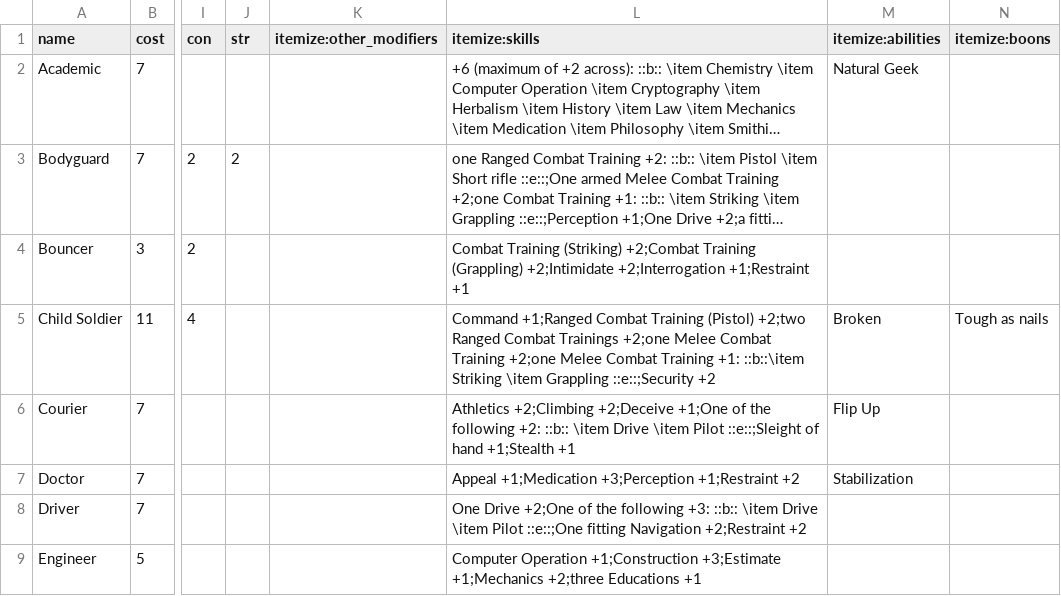
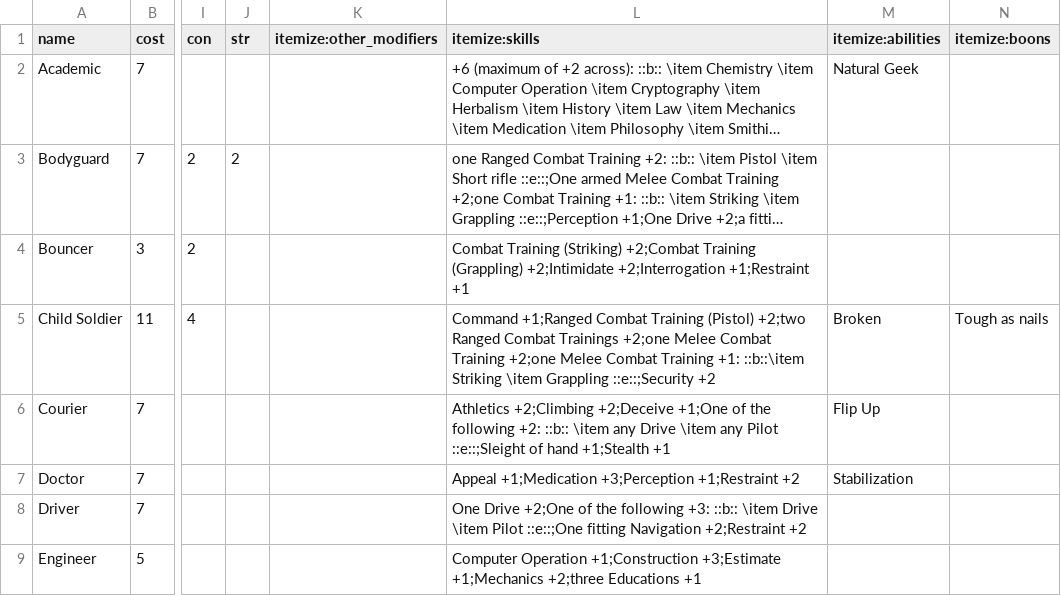
Before and after one commit to lHeidbreder/neon-rules, a CSV file: core-rulebook/lists/backgrounds.csv, drawn as a sheet; only a part is shown, gaps mark what is left out; long unchanged cells end in …; the diff names each change by its address in the sheet, - before the commit and + after, or states it on an @@ line.

```diff
--- a/core-rulebook/lists/backgrounds.csv
+++ b/core-rulebook/lists/backgrounds.csv
-L6 (itemize:skills): …::b:: \item Drive \item Pilot ::e::;Sleight…
+L6 (itemize:skills): …::b:: \item any Drive \item any Pilot ::e::;Sleight…
```
Also changed, not shown: core-rulebook/equipment/rangedweapons.csv, 17 other files.
